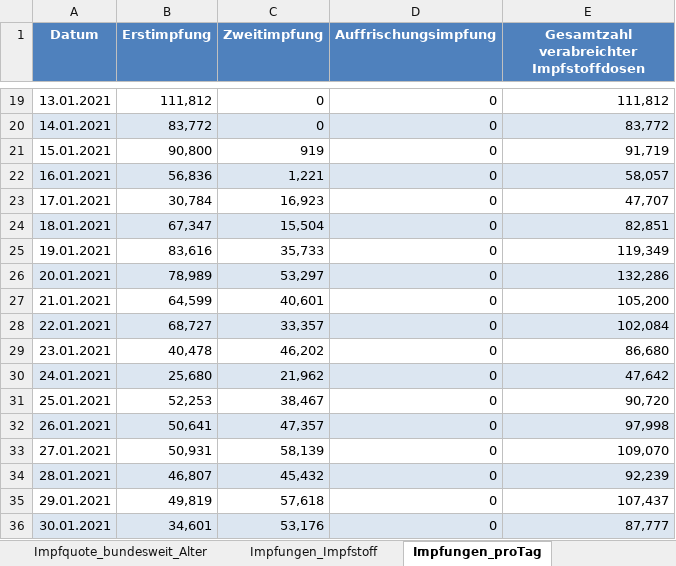
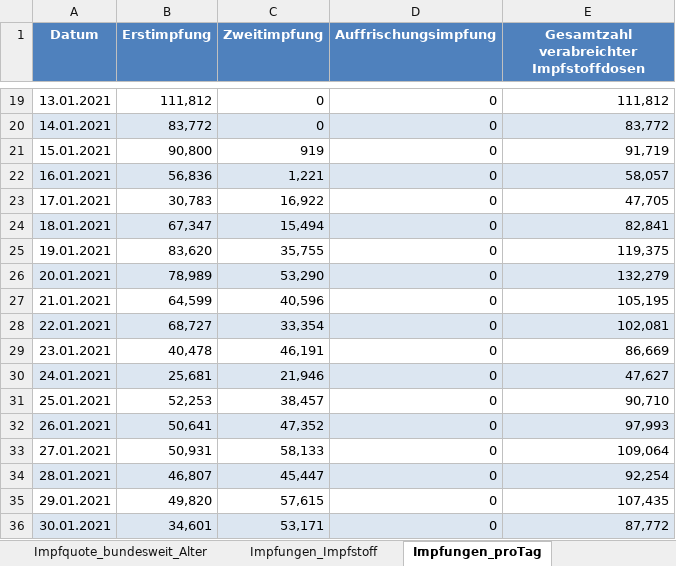
Before and after one commit to hodoi05/vaccinedata, an Excel workbook: data/source/Impfquotenmonitoring.xlsx, sheet Impfungen_proTag, drawn as a sheet; only a part is shown, gaps mark what is left out; values as stored, in another font and other column widths than the file's, no borders; the diff covers the shown part only; the diff names each change by its address in the sheet, - before the commit and + after, or states it on an @@ line.

```diff
--- a/data/source/Impfquotenmonitoring.xlsx (sheet Impfungen_proTag)
+++ b/data/source/Impfquotenmonitoring.xlsx (sheet Impfungen_proTag)
-B23 (Erstimpfung): 30,784
+B23 (Erstimpfung): 30,783
-C23 (Zweitimpfung): 16,923
+C23 (Zweitimpfung): 16,922
-E23: 47,707
+E23: 47,705
-C24 (Zweitimpfung): 15,504
+C24 (Zweitimpfung): 15,494
-E24: 82,851
+E24: 82,841
-B25 (Erstimpfung): 83,616
+B25 (Erstimpfung): 83,620
-C25 (Zweitimpfung): 35,733
+C25 (Zweitimpfung): 35,755
-E25: 119,349
+E25: 119,375
-C26 (Zweitimpfung): 53,297
+C26 (Zweitimpfung): 53,290
-E26: 132,286
+E26: 132,279
-C27 (Zweitimpfung): 40,601
+C27 (Zweitimpfung): 40,596
-E27: 105,200
+E27: 105,195
-C28 (Zweitimpfung): 33,357
+C28 (Zweitimpfung): 33,354
-E28: 102,084
+E28: 102,081
-C29 (Zweitimpfung): 46,202
+C29 (Zweitimpfung): 46,191
-E29: 86,680
+E29: 86,669
-B30 (Erstimpfung): 25,680
+B30 (Erstimpfung): 25,681
-C30 (Zweitimpfung): 21,962
+C30 (Zweitimpfung): 21,946
-E30: 47,642
+E30: 47,627
-C31 (Zweitimpfung): 38,467
+C31 (Zweitimpfung): 38,457
-E31: 90,720
+E31: 90,710
-C32 (Zweitimpfung): 47,357
+C32 (Zweitimpfung): 47,352
-E32: 97,998
+E32: 97,993
-C33 (Zweitimpfung): 58,139
+C33 (Zweitimpfung): 58,133
-E33: 109,070
+E33: 109,064
-C34 (Zweitimpfung): 45,432
+C34 (Zweitimpfung): 45,447
-E34: 92,239
+E34: 92,254
-B35 (Erstimpfung): 49,819
+B35 (Erstimpfung): 49,820
-C35 (Zweitimpfung): 57,618
+C35 (Zweitimpfung): 57,615
-E35: 107,437
+E35: 107,435
-C36 (Zweitimpfung): 53,176
+C36 (Zweitimpfung): 53,171
-E36: 87,777
+E36: 87,772
```
Also changed, not shown: 3 added rows, 478 edited cells and cell formats elsewhere in this sheet, sheet Impfungen_Impfstoff, sheet Impfquote_bundesweit_Alter, sheet Erläuterung, 18 other files.
